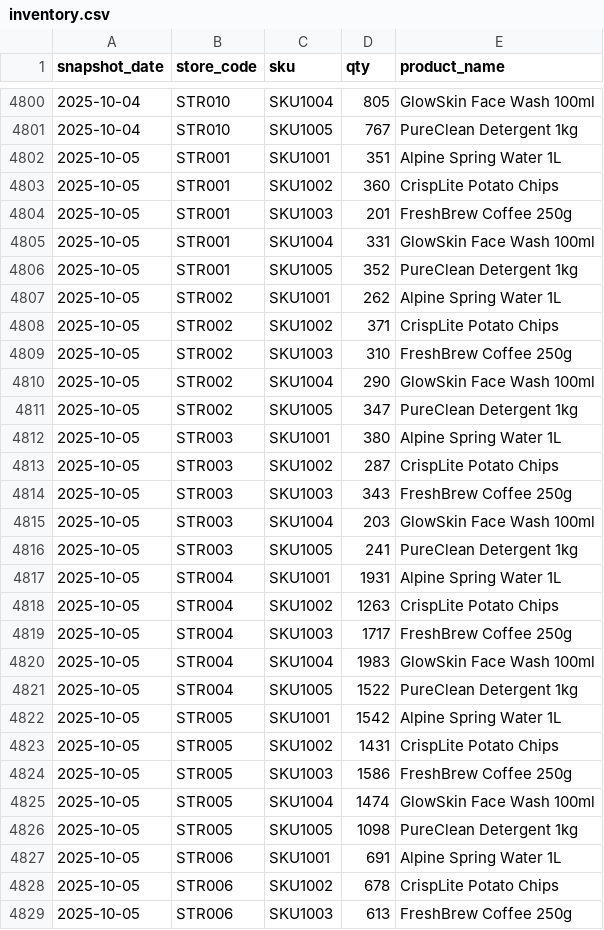
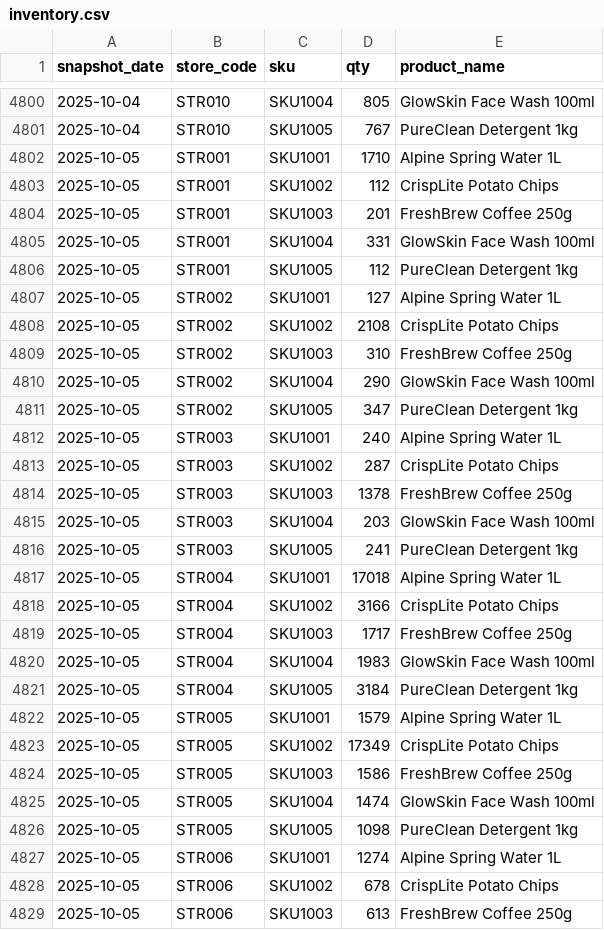
Before and after one commit to antonysamuelbenson-srm/saas_supchn, a CSV file: backend/csvs/inventory.csv, drawn as a sheet; only a part is shown, gaps mark what is left out; the diff covers the shown part only.

Commit message:
Update inventory.csv

```diff
--- a/backend/csvs/inventory.csv
+++ b/backend/csvs/inventory.csv
@@ -4801,9 +4801,9 @@ snapshot_date,store_code,sku,qty,product_name
 2025-10-04,STR010,SKU1005,767,PureClean Detergent 1kg
-2025-10-05,STR001,SKU1001,351,Alpine Spring Water 1L
-2025-10-05,STR001,SKU1002,360,CrispLite Potato Chips
+2025-10-05,STR001,SKU1001,1710,Alpine Spring Water 1L
+2025-10-05,STR001,SKU1002,112,CrispLite Potato Chips
 2025-10-05,STR001,SKU1003,201,FreshBrew Coffee 250g
 2025-10-05,STR001,SKU1004,331,GlowSkin Face Wash 100ml
-2025-10-05,STR001,SKU1005,352,PureClean Detergent 1kg
-2025-10-05,STR002,SKU1001,262,Alpine Spring Water 1L
-2025-10-05,STR002,SKU1002,371,CrispLite Potato Chips
+2025-10-05,STR001,SKU1005,112,PureClean Detergent 1kg
+2025-10-05,STR002,SKU1001,127,Alpine Spring Water 1L
+2025-10-05,STR002,SKU1002,2108,CrispLite Potato Chips
 2025-10-05,STR002,SKU1003,310,FreshBrew Coffee 250g
@@ -4811,14 +4811,14 @@ snapshot_date,store_code,sku,qty,product_name
 2025-10-05,STR002,SKU1005,347,PureClean Detergent 1kg
-2025-10-05,STR003,SKU1001,380,Alpine Spring Water 1L
+2025-10-05,STR003,SKU1001,240,Alpine Spring Water 1L
 2025-10-05,STR003,SKU1002,287,CrispLite Potato Chips
-2025-10-05,STR003,SKU1003,343,FreshBrew Coffee 250g
+2025-10-05,STR003,SKU1003,1378,FreshBrew Coffee 250g
 2025-10-05,STR003,SKU1004,203,GlowSkin Face Wash 100ml
 2025-10-05,STR003,SKU1005,241,PureClean Detergent 1kg
-2025-10-05,STR004,SKU1001,1931,Alpine Spring Water 1L
-2025-10-05,STR004,SKU1002,1263,CrispLite Potato Chips
+2025-10-05,STR004,SKU1001,17018,Alpine Spring Water 1L
+2025-10-05,STR004,SKU1002,3166,CrispLite Potato Chips
 2025-10-05,STR004,SKU1003,1717,FreshBrew Coffee 250g
 2025-10-05,STR004,SKU1004,1983,GlowSkin Face Wash 100ml
-2025-10-05,STR004,SKU1005,1522,PureClean Detergent 1kg
-2025-10-05,STR005,SKU1001,1542,Alpine Spring Water 1L
-2025-10-05,STR005,SKU1002,1431,CrispLite Potato Chips
+2025-10-05,STR004,SKU1005,3184,PureClean Detergent 1kg
+2025-10-05,STR005,SKU1001,1579,Alpine Spring Water 1L
+2025-10-05,STR005,SKU1002,17349,CrispLite Potato Chips
 2025-10-05,STR005,SKU1003,1586,FreshBrew Coffee 250g
@@ -4826,3 +4826,3 @@ snapshot_date,store_code,sku,qty,product_name
 2025-10-05,STR005,SKU1005,1098,PureClean Detergent 1kg
-2025-10-05,STR006,SKU1001,691,Alpine Spring Water 1L
+2025-10-05,STR006,SKU1001,1274,Alpine Spring Water 1L
 2025-10-05,STR006,SKU1002,678,CrispLite Potato Chips
```
Also changed, not shown: 53 edited cells elsewhere in this file.
